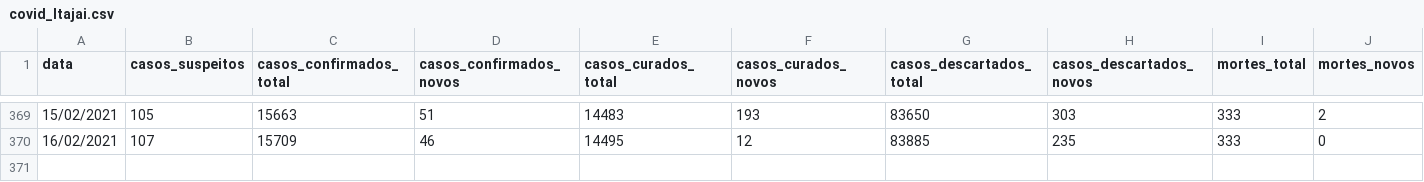
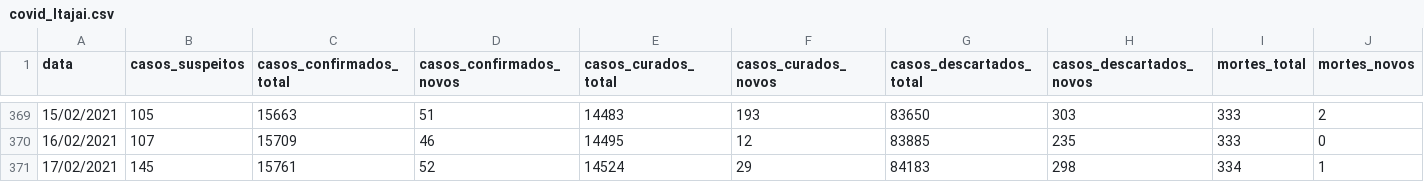
Before and after one commit to ingoramos/dashboardItj, a CSV file: covid_Itajai.csv, drawn as a sheet; only a part is shown, gaps mark what is left out; rows hold the shown columns only; the diff names each change by its address in the sheet, - before the commit and + after, or states it on an @@ line.

```diff
--- a/covid_Itajai.csv
+++ b/covid_Itajai.csv
+row 371: 17/02/2021 | 145 | 15761 | 52 | 14524 | 29 | 84183 | 298 | 334 | 1
```
Also changed, not shown: marieta.csv, vacinas.csv.
